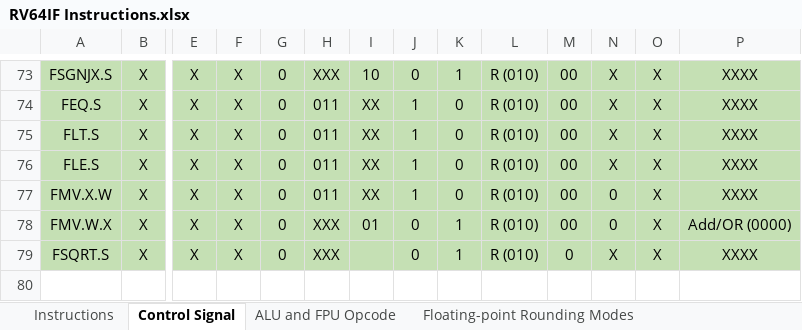
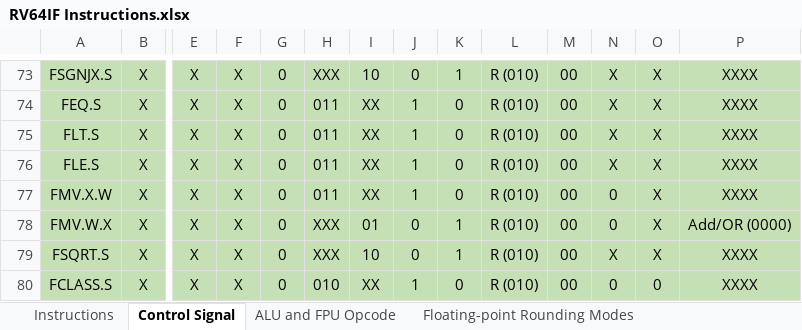
Before and after one commit to hohaicongthuan/RV64IF, an Excel workbook: Diagrams/RV64IF Instructions.xlsx, sheet Control Signal, drawn as a sheet; only a part is shown, gaps mark what is left out; values as stored, in another font and other column widths than the file's, no borders; rows hold the shown columns only; the diff names each change by its address in the sheet, - before the commit and + after, or states it on an @@ line.

```diff
--- a/Diagrams/RV64IF Instructions.xlsx (sheet Control Signal)
+++ b/Diagrams/RV64IF Instructions.xlsx (sheet Control Signal)
-I79: (empty)
+I79: 10
-M79: 0
+M79: 00
+row 80: FCLASS.S | X | X | X | 0 | 010 | XX | 1 | 0 | R (010) | 00 | 0 | 0 | XXXX
```
Also changed, not shown: sheet FP Special Representation, sheet Instructions, sheet ALU and FPU Opcode, other sheet tabs, 2 other files.
